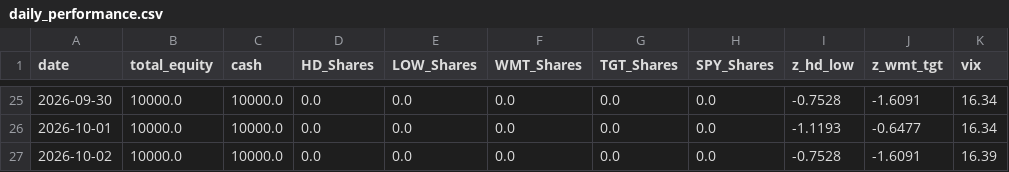
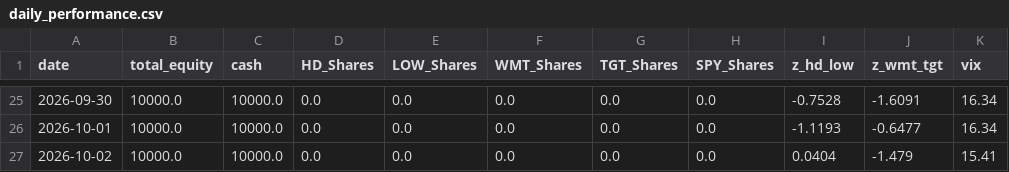
Before and after one commit to pantelisk121-prog/quant-paper-bot, a CSV file: daily_performance.csv, drawn as a sheet; only a part is shown, gaps mark what is left out.

```diff
--- a/daily_performance.csv
+++ b/daily_performance.csv
@@ -26,2 +26,2 @@ date,total_equity,cash,HD_Shares,LOW_Shares,WMT_Shares,TGT_Shares,SPY_Shares,z_h
 2026-10-01,10000.0,10000.0,0.0,0.0,0.0,0.0,0.0,-1.1193,-0.6477,16.34
-2026-10-02,10000.0,10000.0,0.0,0.0,0.0,0.0,0.0,-0.7528,-1.6091,16.39
+2026-10-02,10000.0,10000.0,0.0,0.0,0.0,0.0,0.0,0.0404,-1.479,15.41
```
